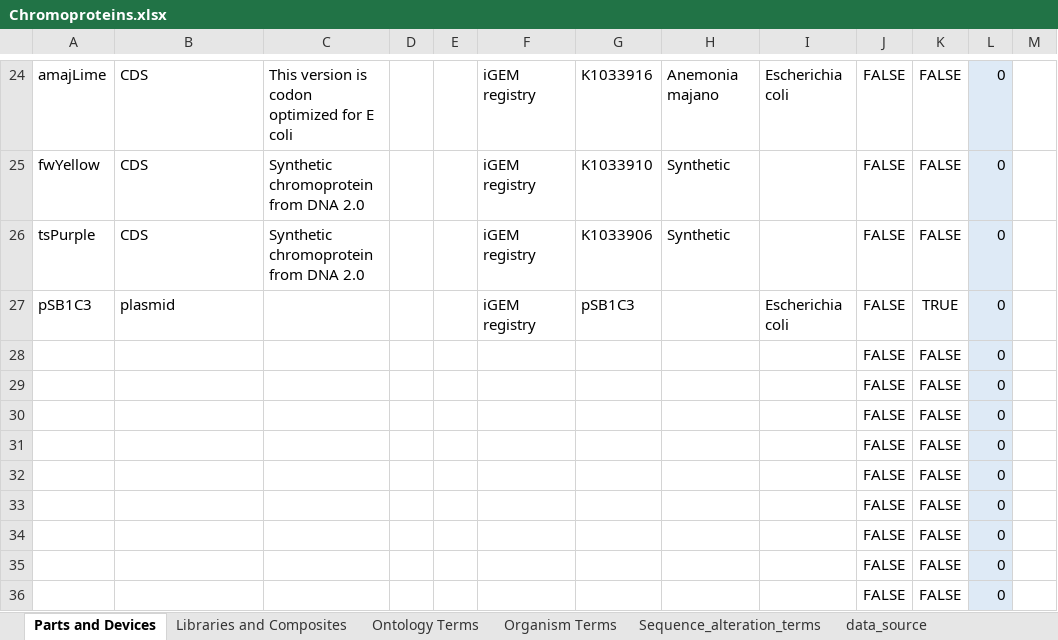
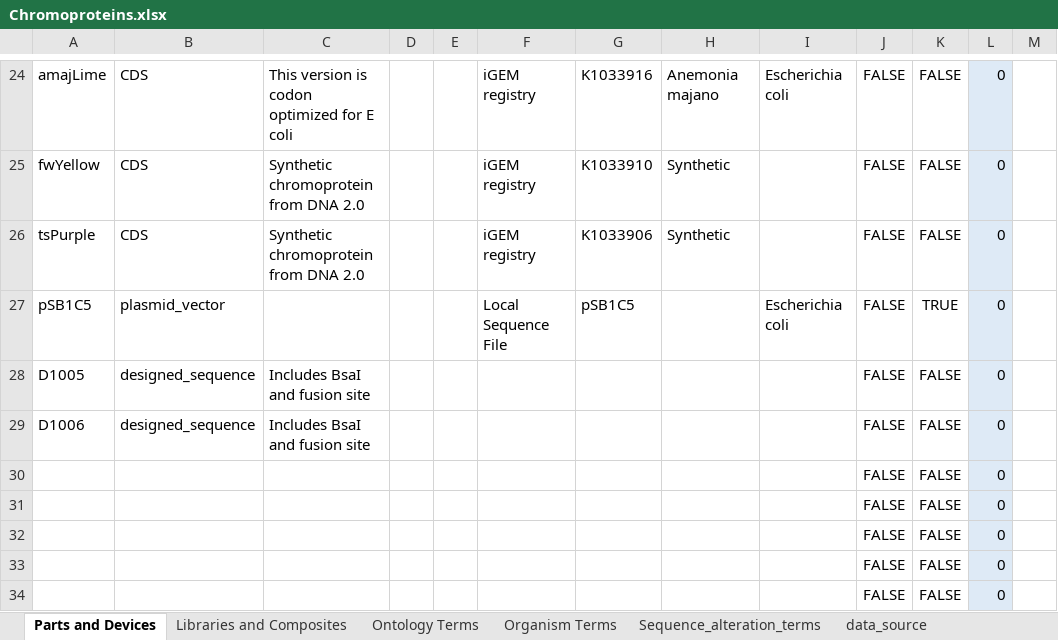
Before and after one commit to iGEM-Engineering/iGEM-distribution, an Excel workbook: Chromoproteins/Chromoproteins.xlsx, sheet Parts and Devices, drawn as a sheet; only a part is shown, gaps mark what is left out; the shorter side is filled out with more unchanged rows; values as stored, in another font and other column widths than the file's, no borders; table styles not drawn; the diff names each change by its address in the sheet, - before the commit and + after, or states it on an @@ line.

Commit message:
added CDS flanking regions, included pSB1C5.gb (duplicated from Fluor. Reporter Collection), cleared generated files, updated data sources in .xlsx

```diff
--- a/Chromoproteins/Chromoproteins.xlsx (sheet Parts and Devices)
+++ b/Chromoproteins/Chromoproteins.xlsx (sheet Parts and Devices)
-A27: pSB1C3
+A27: pSB1C5
-B27: plasmid
+B27: plasmid_vector
-F27: iGEM registry
+F27: Local Sequence File
-G27: pSB1C3
+G27: pSB1C5
-A28: (empty)
+A28: D1005
-B28:B29: (empty)
+B28:B29: designed_sequence
-C28:C29: (empty)
+C28:C29: Includes BsaI and fusion site
-A29: (empty)
+A29: D1006
```
Also changed, not shown: sheet data_source, sheet Libraries and Composites, 7 other files.
